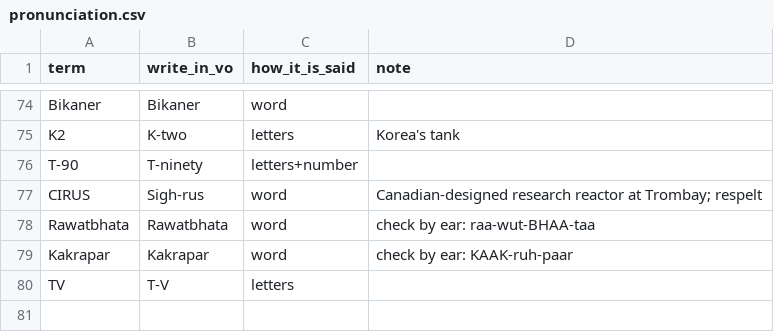
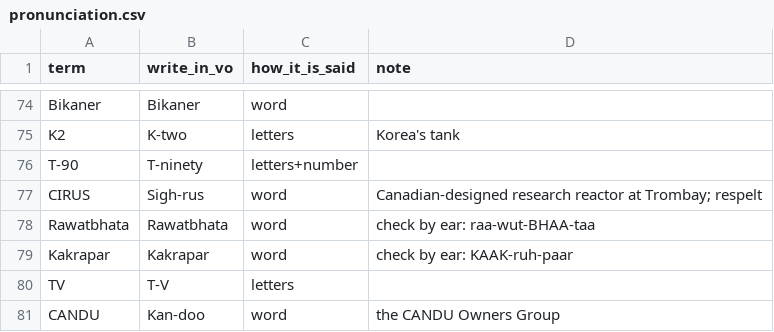
Before and after one commit to mkmk749278/Be-Practical-with-Kishore, a CSV file: config/pronunciation.csv, drawn as a sheet; only a part is shown, gaps mark what is left out.

```diff
--- a/config/pronunciation.csv
+++ b/config/pronunciation.csv
@@ -80 +80,2 @@ Kakrapar,Kakrapar,word,check by ear: KAAK-ruh-paar
 TV,T-V,letters,
+CANDU,Kan-doo,word,the CANDU Owners Group
```
Also changed, not shown: projects/phwr-700/claims.csv, 5 other files.
